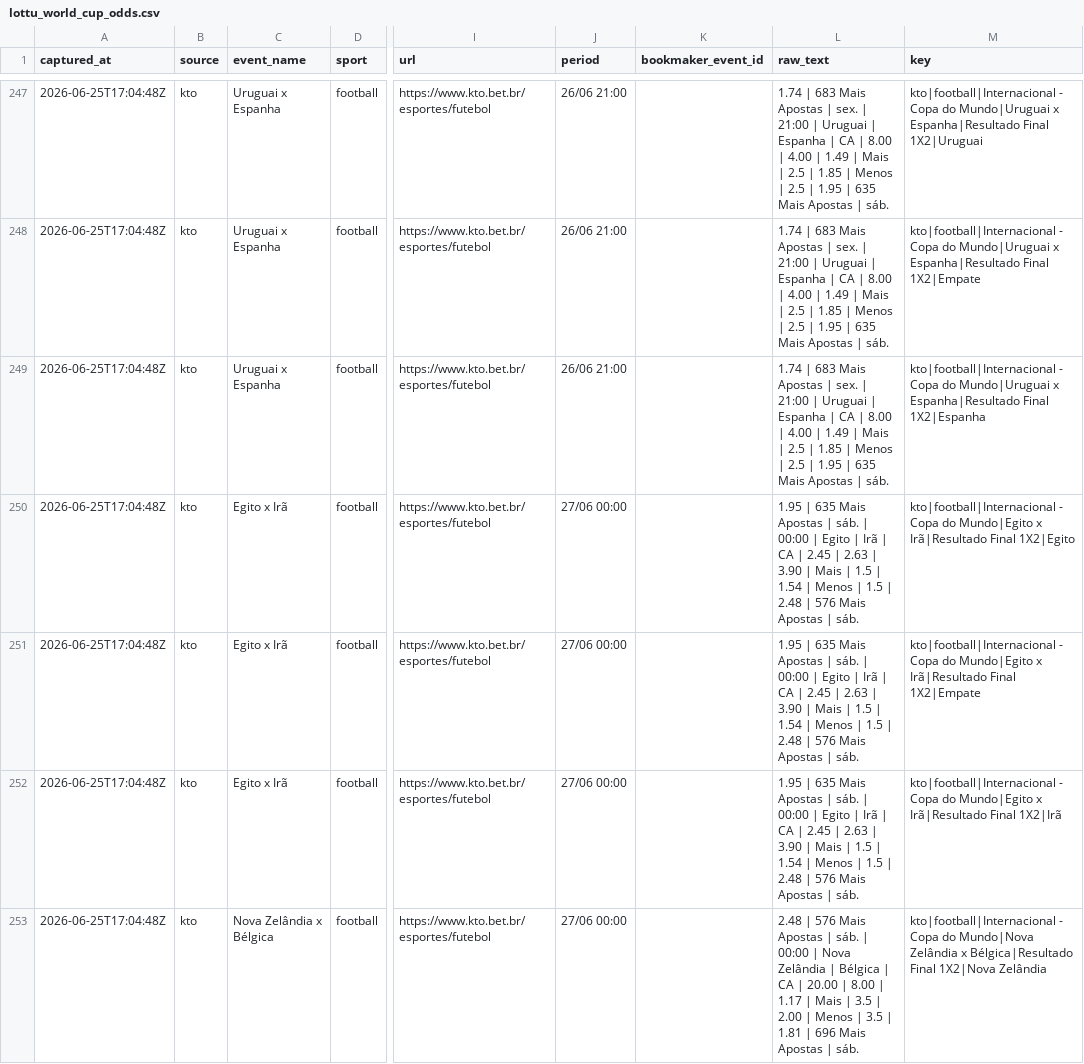
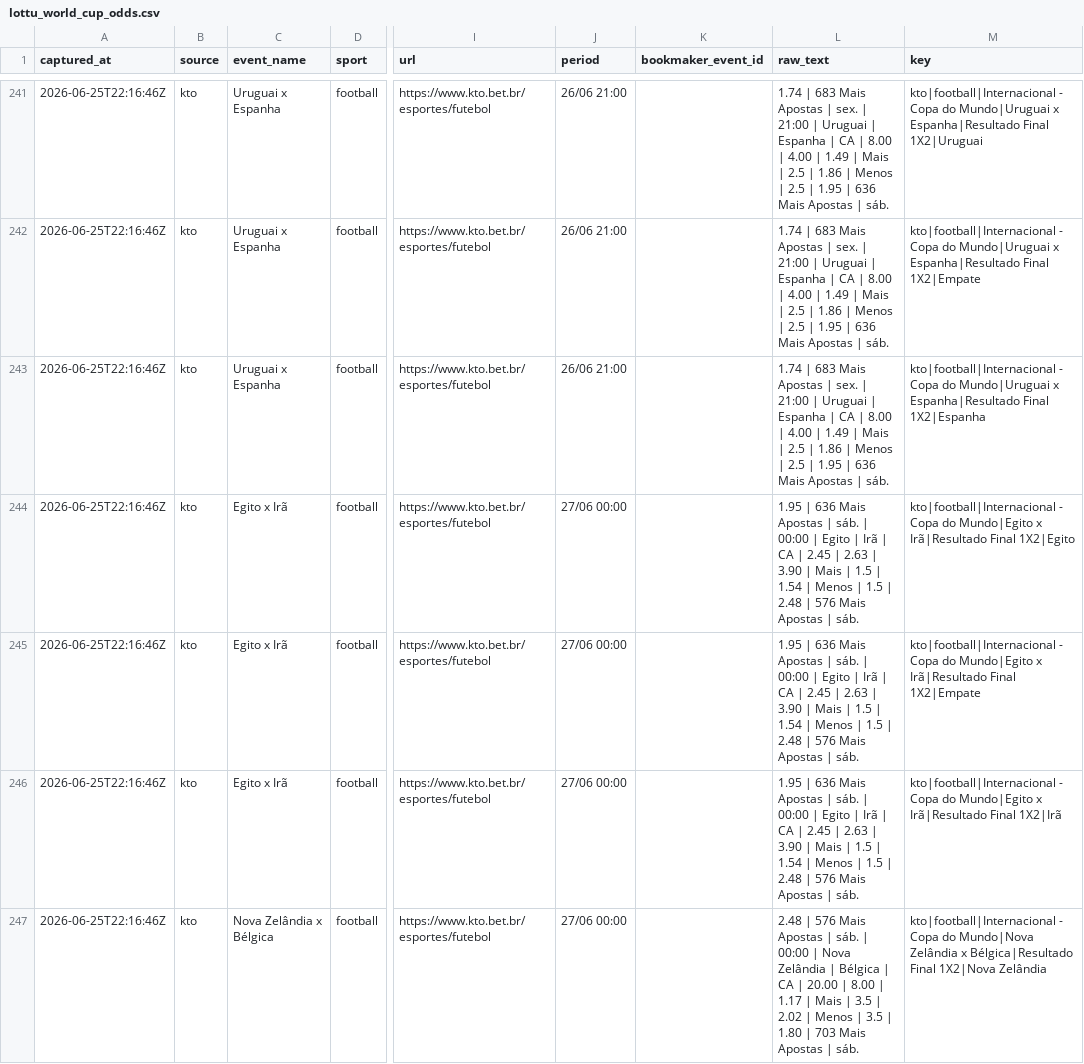
Before and after one commit to jfdconsult/jdmarket-site, a CSV file: worldcup26-engine/data/dados/ODDS_LOTTU/processed/lottu_world_cup_odds.csv, drawn as a sheet; only a part is shown, gaps mark what is left out; addresses are those after the commit; the diff covers the shown part only; the diff names each change by its address in the sheet, - before the commit and + after, or states it on an @@ line.

Commit message:
worldcup26: atualizacao automatica nuvem 25/06 19:17 BRT

```diff
--- a/worldcup26-engine/data/dados/ODDS_LOTTU/processed/lottu_world_cup_odds.csv
+++ b/worldcup26-engine/data/dados/ODDS_LOTTU/processed/lottu_world_cup_odds.csv
-A241:A247 (captured_at): 2026-06-25T17:04:48Z
+A241:A247 (captured_at): 2026-06-25T22:16:46Z
-L241:L243 (raw_text): …2.5 | 1.85 | Menos | 2.5 | 1.95 | 635 Mais Apostas…
+L241:L243 (raw_text): …2.5 | 1.86 | Menos | 2.5 | 1.95 | 636 Mais Apostas…
-L244:L246 (raw_text): 1.95 | 635 Mais Apostas…
+L244:L246 (raw_text): 1.95 | 636 Mais Apostas…
-L247 (raw_text): …3.5 | 2.00 | Menos | 3.5 | 1.81 | 696 Mais Apostas…
+L247 (raw_text): …3.5 | 2.02 | Menos | 3.5 | 1.80 | 703 Mais Apostas…
```
Also changed, not shown: 6 removed rows and 111 edited cells elsewhere in this file, worldcup26-engine/data/dados/BANCO_RESULTADOS_SELECOES/fifa_matchcenter_daily_matches.csv, 4 other files.
